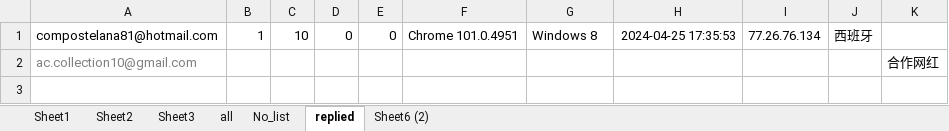
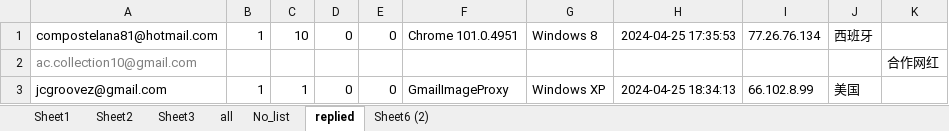
Before and after one commit to matrixfire/myauto, an Excel workbook: temp_email/email_auto.xlsx, sheet replied, drawn as a sheet; values as stored, in another font and other column widths than the file's, no borders; the diff names each change by its address in the sheet, - before the commit and + after, or states it on an @@ line.

```diff
--- a/temp_email/email_auto.xlsx (sheet replied)
+++ b/temp_email/email_auto.xlsx (sheet replied)
+row 3: jcgroovez@gmail.com | 1 | 1 | 0 | 0 | GmailImageProxy | Windows XP | 2024-04-25 18:34:13 | 66.102.8.99 | 美国
```
Also changed, not shown: sheet Sheet1, sheet all, sheet Sheet2, 5 other files.
